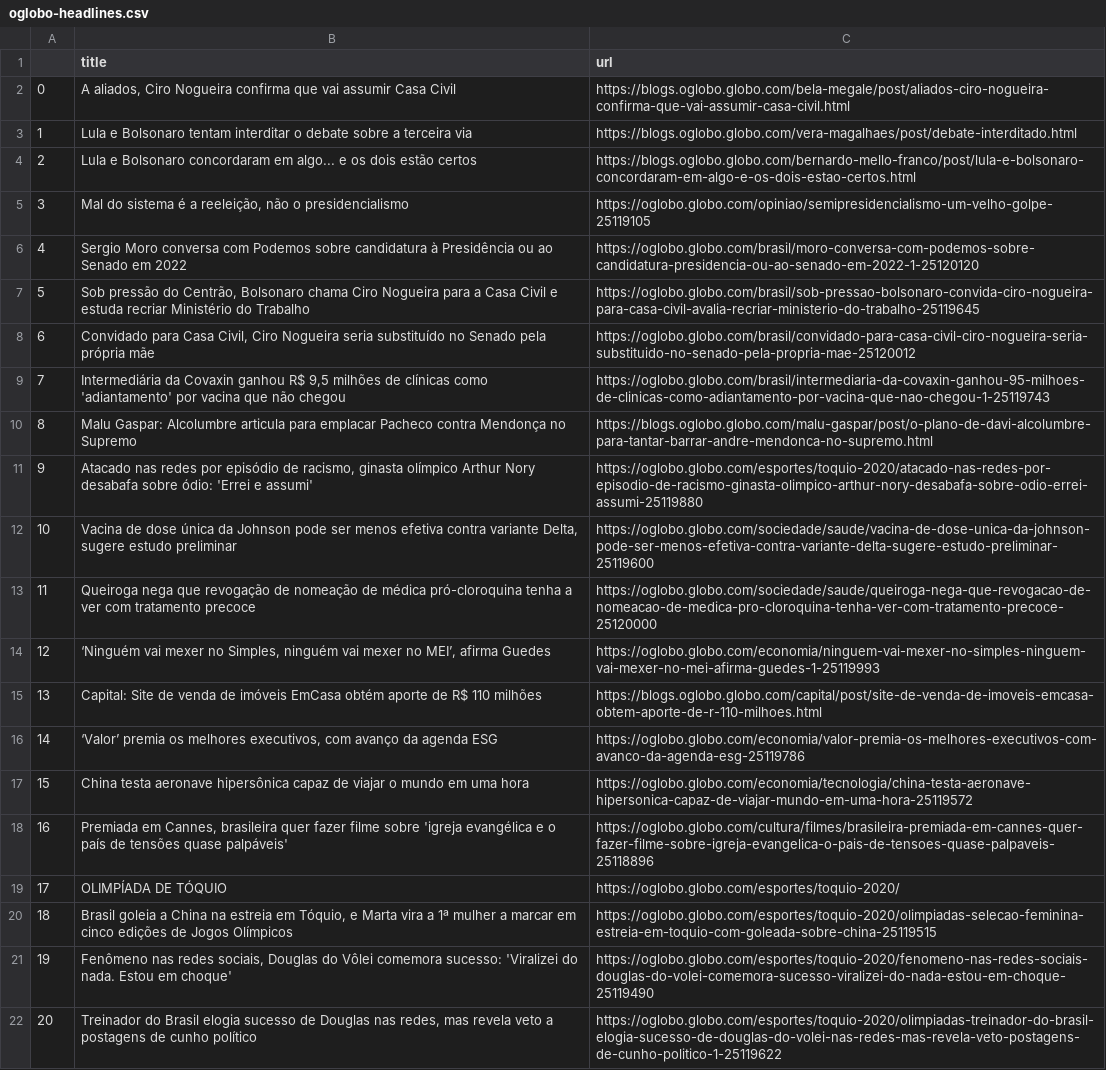
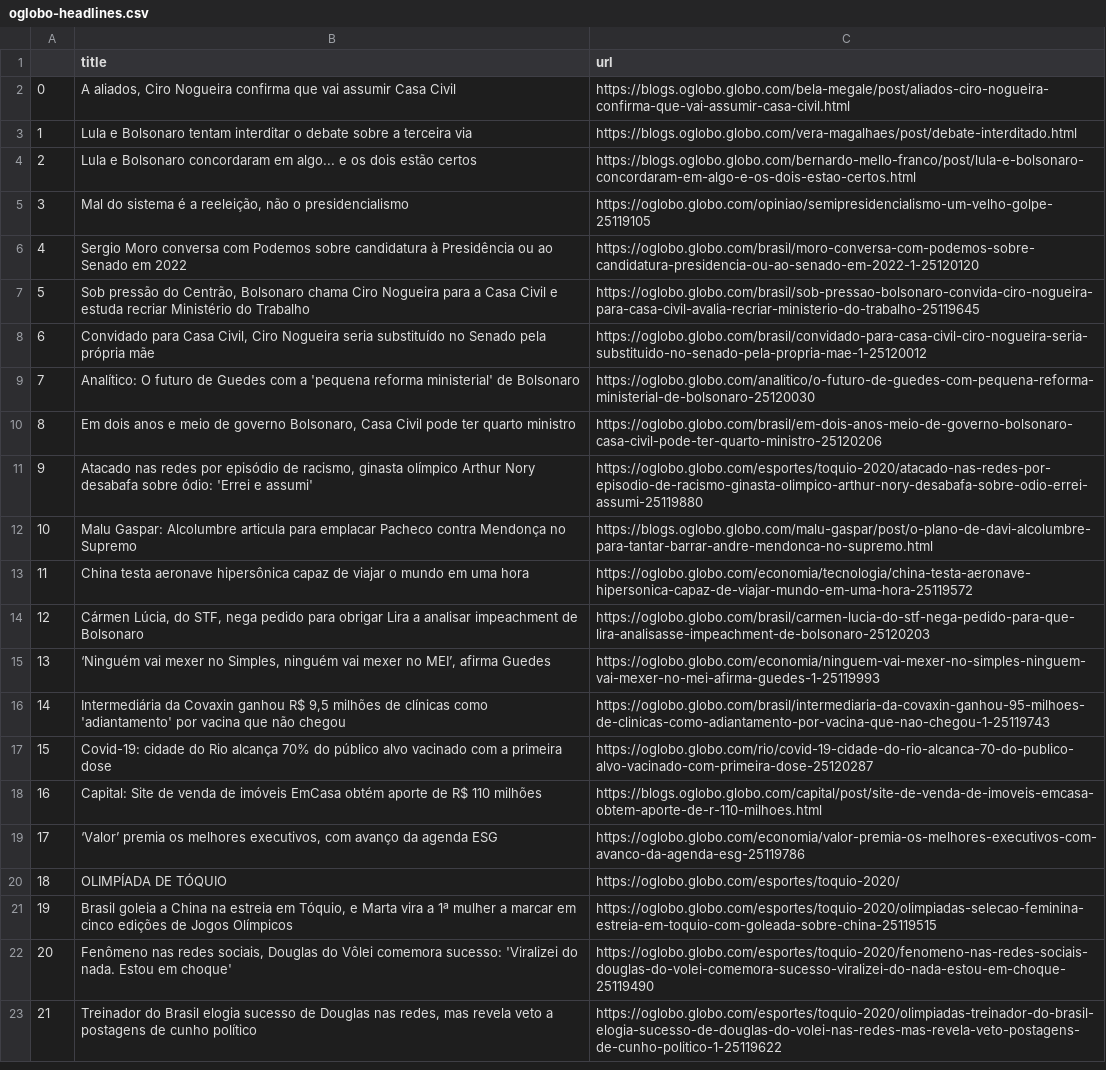
Before and after one commit to belisards/oglobo_headlines, a CSV file: oglobo-headlines.csv, drawn as a sheet; only a part is shown; removed rows and columns are numbered as before the commit, all else as after; the diff covers the shown part only; the diff names each change by its address in the sheet, - before the commit and + after, or states it on an @@ line.

```diff
--- a/oglobo-headlines.csv
+++ b/oglobo-headlines.csv
-C8 (url): https://oglobo.globo.com/brasil/convidado-para-casa-civil-ciro-nogueira-seria-substituido-no-senado-pela-propria-mae-25120012
+C8 (url): https://oglobo.globo.com/brasil/convidado-para-casa-civil-ciro-nogueira-seria-substituido-no-senado-pela-propria-mae-1-25120012
+row 9: 7 | Analítico: O futuro de Guedes com a 'pequena reforma ministerial' de Bolsonaro | https://oglobo.globo.com/analitico/o-futuro-de-guedes-com-pequena-reforma-ministerial-de-bolsonaro-25120030
+row 10: 8 | Em dois anos e meio de governo Bolsonaro, Casa Civil pode ter quarto ministro | https://oglobo.globo.com/brasil/em-dois-anos-meio-de-governo-bolsonaro-casa-civil-pode-ter-quarto-ministro-25120206
@@ row 10 moved to row 12: 10 @@
@@ row 17 moved to row 13: 11 @@
+row 14: 12 | Cármen Lúcia, do STF, nega pedido para obrigar Lira a analisar impeachment de Bolsonaro | https://oglobo.globo.com/brasil/carmen-lucia-do-stf-nega-pedido-para-que-lira-analisasse-impeachment-de-bolsonaro-25120203
@@ row 14 moved to row 15: 13 @@
@@ column A renumbered between rows 16 and 41 @@
@@ row 12 moved to row 32: 30 @@
-row 13: 11 | Queiroga nega que revogação de nomeação de médica pró-cloroquina tenha a ver com tratamento precoce | https://oglobo.globo.com/sociedade/saude/queiroga-nega-que-revogacao-de-nomeacao-de-medica-pro-cloroquina-tenha-ver-com-tratamento-precoce-25120000
+row 17: 15 | Covid-19: cidade do Rio alcança 70% do público alvo vacinado com a primeira dose | https://oglobo.globo.com/rio/covid-19-cidade-do-rio-alcanca-70-do-publico-alvo-vacinado-com-primeira-dose-25120287
@@ row 18 moved to row 37: 35 @@
```
Also changed, not shown: 9 added rows, 11 removed rows, 3 moved rows and 2 edited cells elsewhere in this file.
